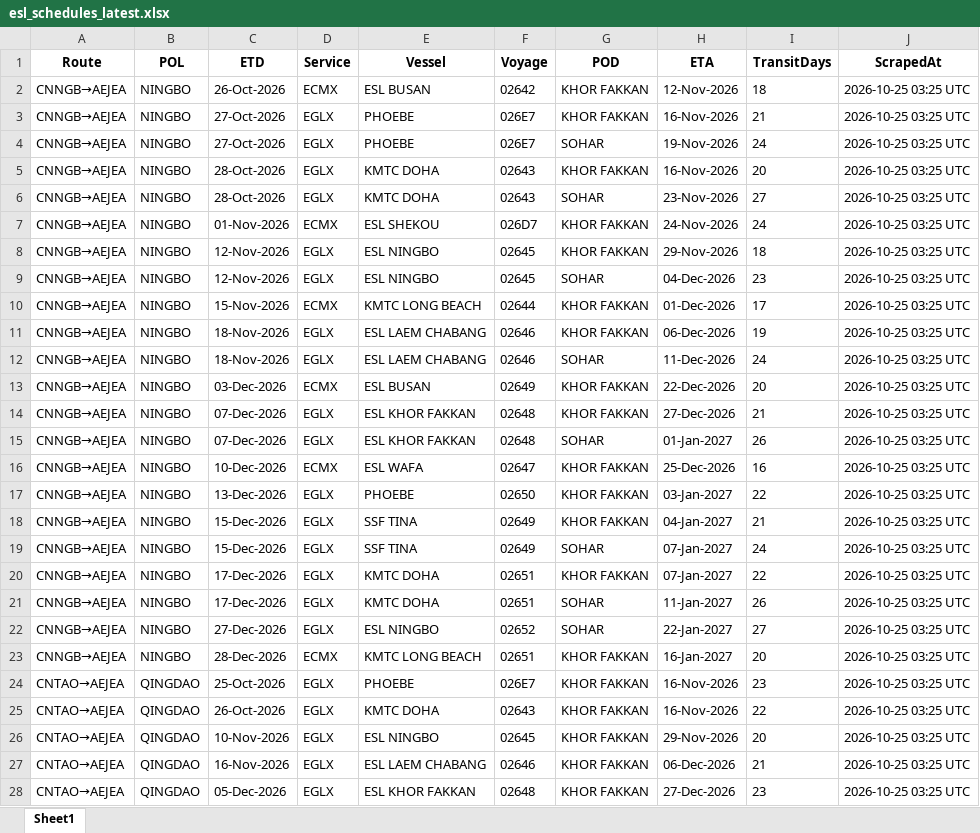
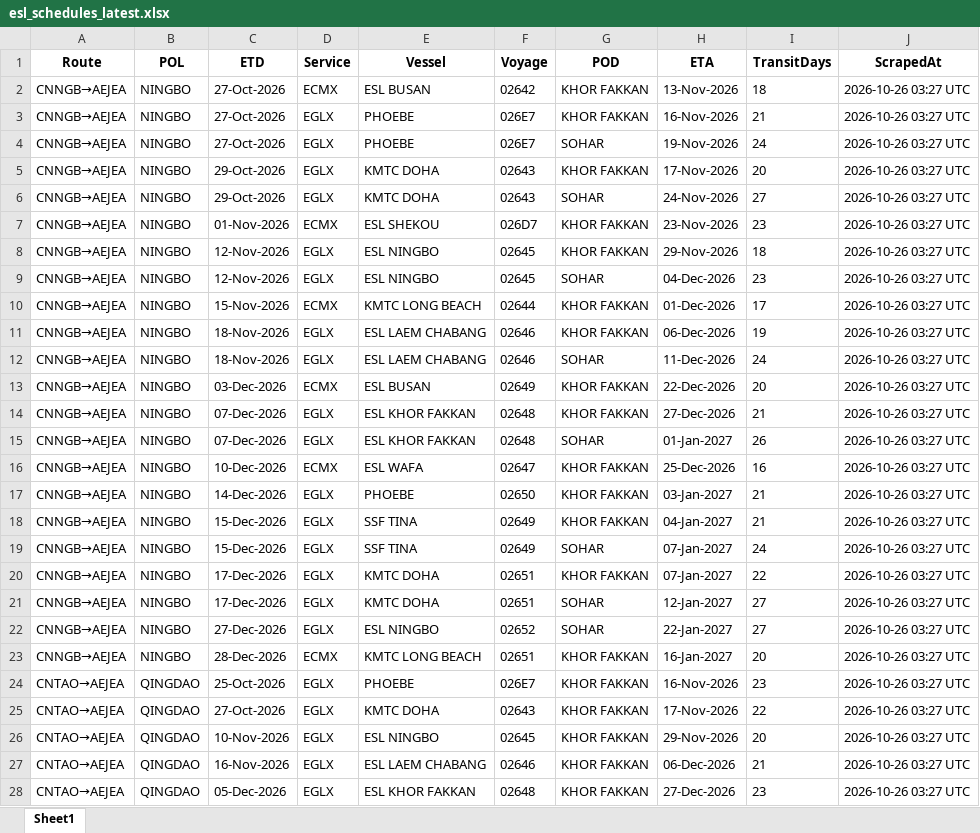
Before and after one commit to ply93/esl-schedule-fetcher, an Excel workbook: output/esl_schedules_latest.xlsx, sheet Sheet1, drawn as a sheet; only a part is shown; values as stored, in another font and other column widths than the file's, no borders; the diff covers the shown part only; the diff names each change by its address in the sheet, - before the commit and + after, or states it on an @@ line.

```diff
--- a/output/esl_schedules_latest.xlsx (sheet Sheet1)
+++ b/output/esl_schedules_latest.xlsx (sheet Sheet1)
-C2 (ETD): 26-Oct-2026
+C2 (ETD): 27-Oct-2026
-H2 (ETA): 12-Nov-2026
+H2 (ETA): 13-Nov-2026
-J2:J28 (ScrapedAt): 2026-10-25 03:25 UTC
+J2:J28 (ScrapedAt): 2026-10-26 03:27 UTC
-C5:C6 (ETD): 28-Oct-2026
+C5:C6 (ETD): 29-Oct-2026
-H5 (ETA): 16-Nov-2026
+H5 (ETA): 17-Nov-2026
-H6 (ETA): 23-Nov-2026
+H6 (ETA): 24-Nov-2026
-H7 (ETA): 24-Nov-2026
+H7 (ETA): 23-Nov-2026
-I7 (TransitDays): 24
+I7 (TransitDays): 23
-C17 (ETD): 13-Dec-2026
+C17 (ETD): 14-Dec-2026
-I17 (TransitDays): 22
+I17 (TransitDays): 21
-H21 (ETA): 11-Jan-2027
+H21 (ETA): 12-Jan-2027
-I21 (TransitDays): 26
+I21 (TransitDays): 27
-C25 (ETD): 26-Oct-2026
+C25 (ETD): 27-Oct-2026
-H25 (ETA): 16-Nov-2026
+H25 (ETA): 17-Nov-2026
```
Also changed, not shown: 30 edited cells elsewhere in this sheet, output/one_schedules_latest.xlsx, 2 other files.
